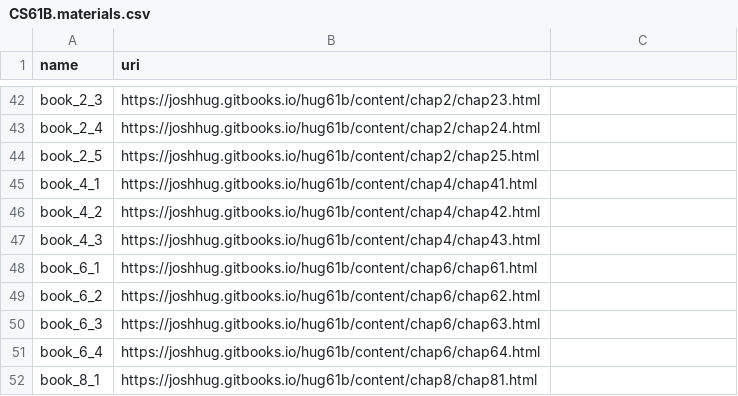
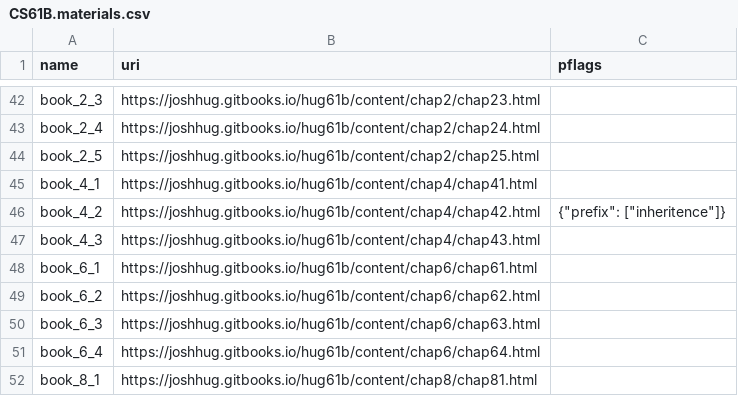
Before and after one commit to parrot-qa/dataset, a CSV file: spec/CS61B.materials.csv, drawn as a sheet; only a part is shown, gaps mark what is left out; the diff names each change by its address in the sheet, - before the commit and + after, or states it on an @@ line.

```diff
--- a/spec/CS61B.materials.csv
+++ b/spec/CS61B.materials.csv
-C1: (empty)
+C1: pflags
-C46 (pflags): (empty)
+C46 (pflags): {"prefix": ["inheritence"]}
```
Also changed, not shown: spec/CS61A.materials.csv, spec/DS100.materials.csv, 2 other files.
